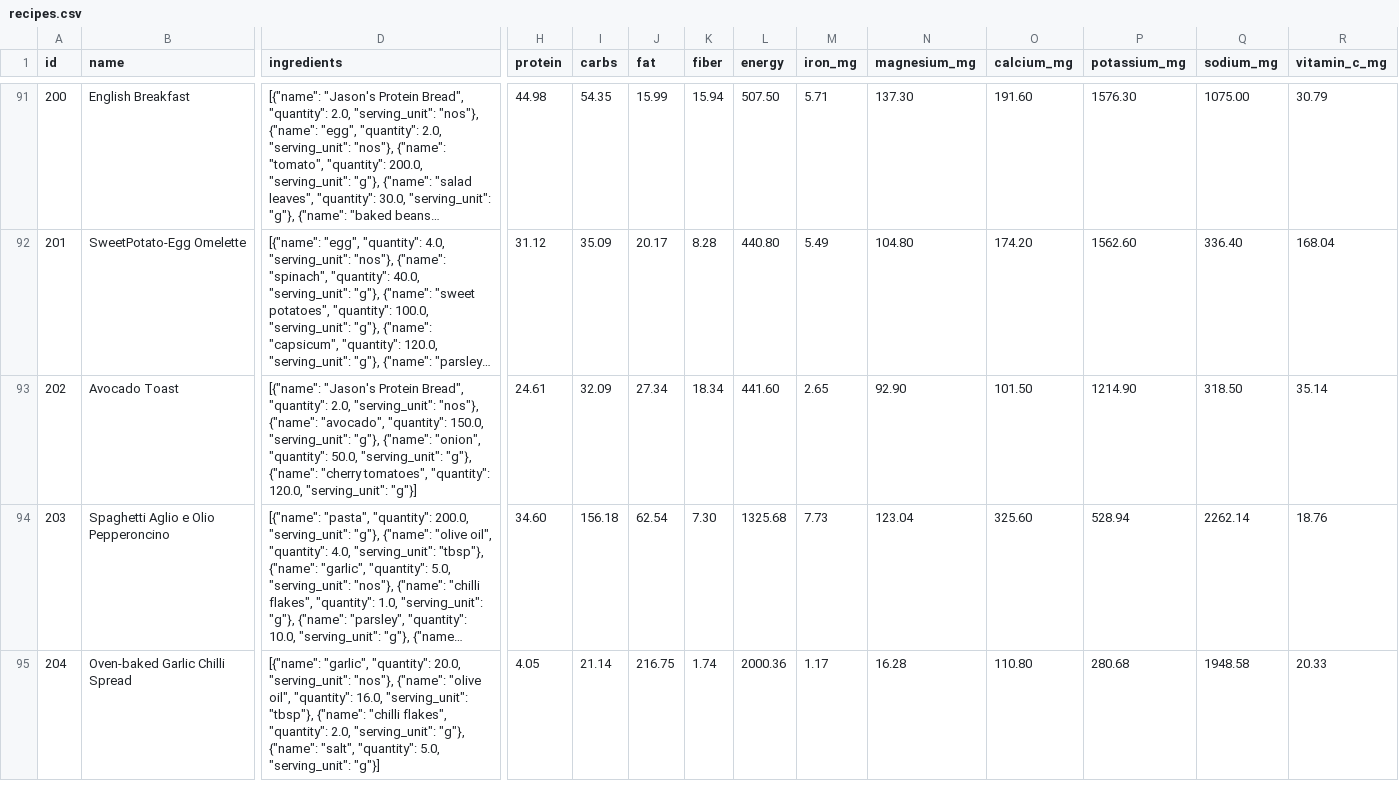
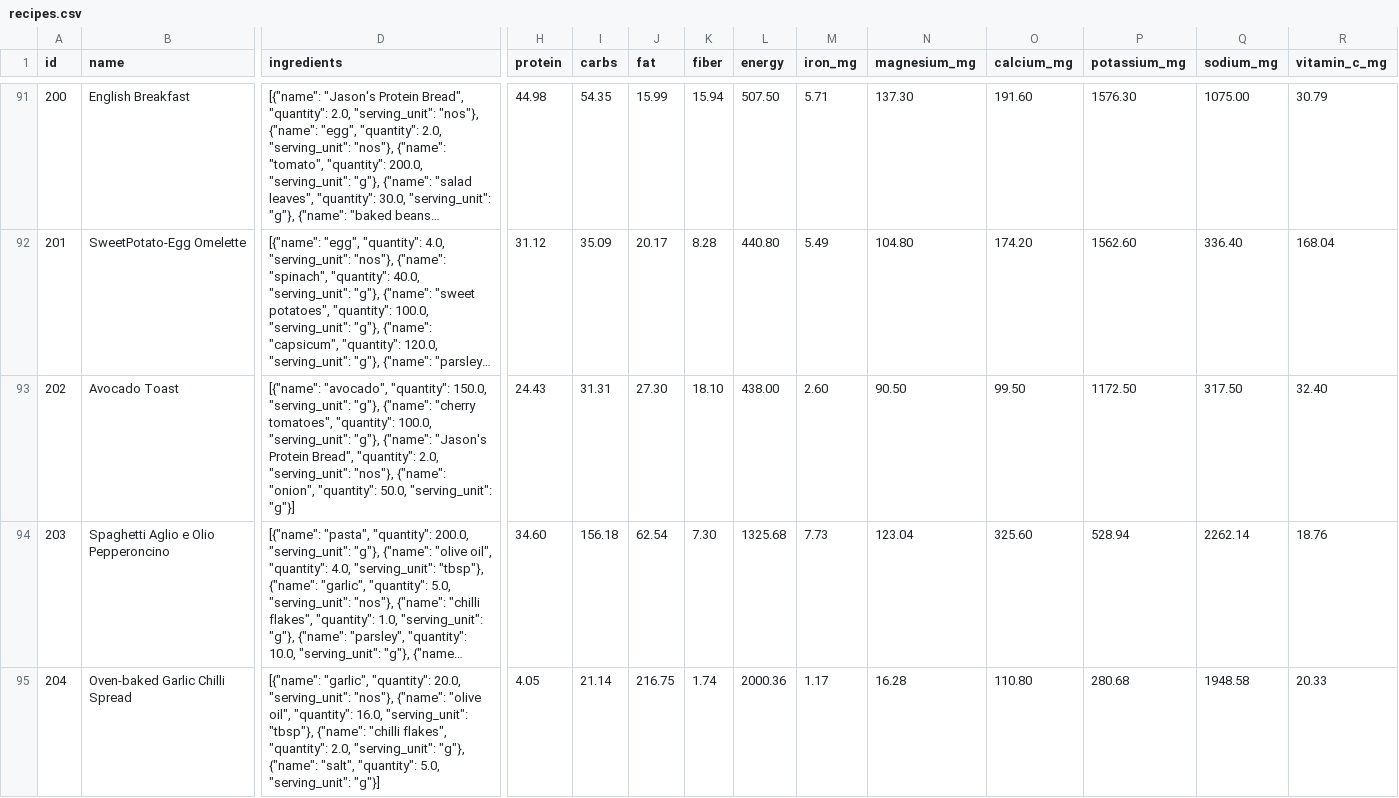
Before and after one commit to manojmanivannan/MealPlanner, a CSV file: backend/data/recipes.csv, drawn as a sheet; only a part is shown, gaps mark what is left out; long unchanged cells end in …; the diff covers the shown part only; the diff names each change by its address in the sheet, - before the commit and + after, or states it on an @@ line.

Commit message:
update recipes, ingredients

```diff
--- a/backend/data/recipes.csv
+++ b/backend/data/recipes.csv
-D93 (ingredients): [{"name": "Jason's Protein Bread", "quantity": 2.0, "serving_unit": "nos"}, {"name": "avocado", "quantity": 150.0, "serving_unit": "g"}, {"name": "onion", "quantity": 50.0, "serving_unit": "g"}, {"name": "cherry tomatoes", "quantity": 120.0, "serving_unit": "g"}]
+D93 (ingredients): [{"name": "avocado", "quantity": 150.0, "serving_unit": "g"}, {"name": "cherry tomatoes", "quantity": 100.0, "serving_unit": "g"}, {"name": "Jason's Protein Bread", "quantity": 2.0, "serving_unit": "nos"}, {"name": "onion", "quantity": 50.0, "serving_unit": "g"}]
-H93 (protein): 24.61
+H93 (protein): 24.43
-I93 (carbs): 32.09
+I93 (carbs): 31.31
-J93 (fat): 27.34
+J93 (fat): 27.30
-K93 (fiber): 18.34
+K93 (fiber): 18.10
-L93 (energy): 441.60
+L93 (energy): 438.00
-M93 (iron_mg): 2.65
+M93 (iron_mg): 2.60
-N93 (magnesium_mg): 92.90
+N93 (magnesium_mg): 90.50
-O93 (calcium_mg): 101.50
+O93 (calcium_mg): 99.50
-P93 (potassium_mg): 1214.90
+P93 (potassium_mg): 1172.50
-Q93 (sodium_mg): 318.50
+Q93 (sodium_mg): 317.50
-R93 (vitamin_c_mg): 35.14
+R93 (vitamin_c_mg): 32.40
```
Also changed, not shown: 2 added rows and 23 edited cells elsewhere in this file, backend/data/ingredients.csv, backend/data/weekly_plan.csv.
